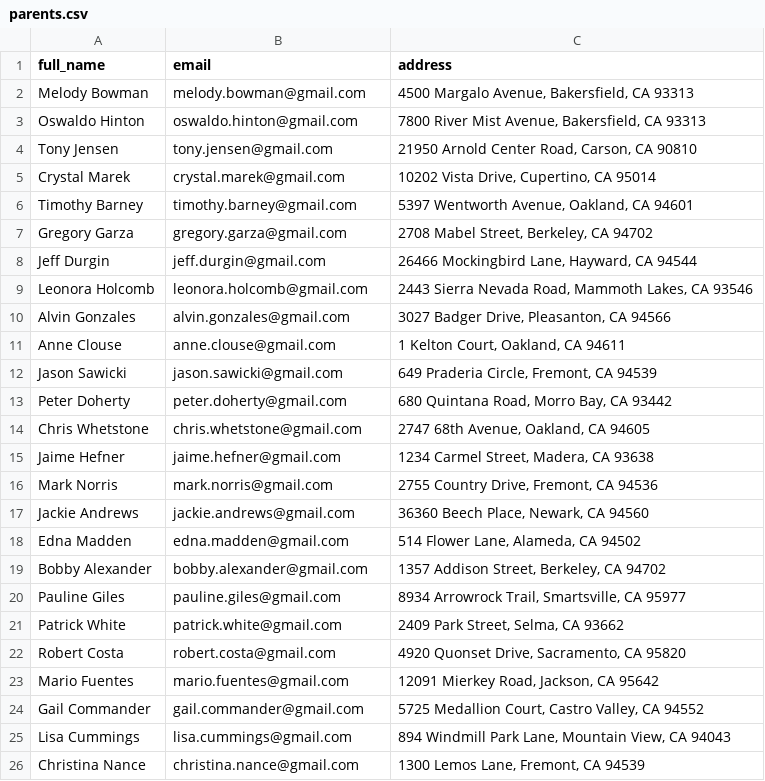
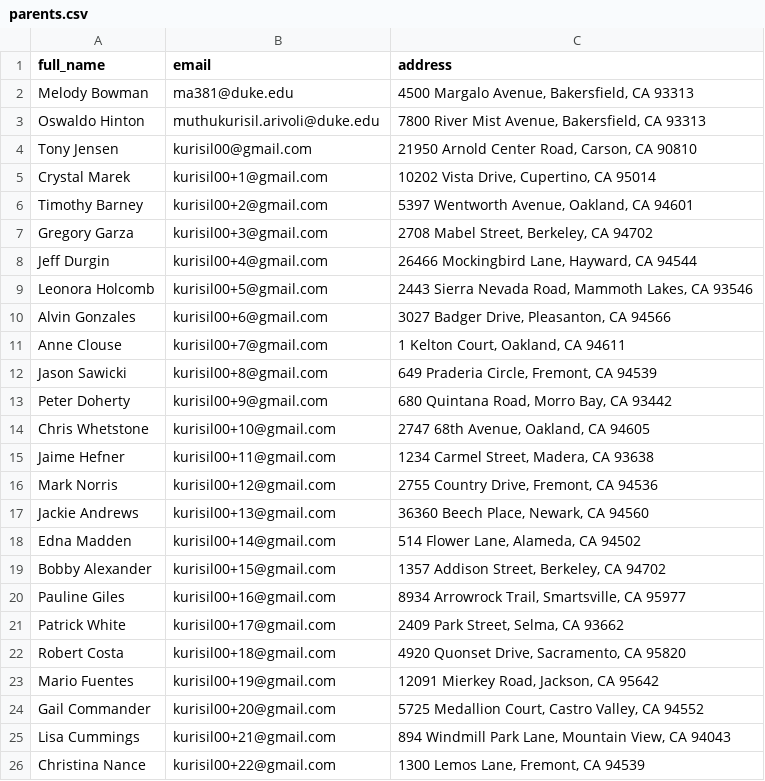
Before and after one commit to muthuArivoli/school-bus-planner, a CSV file: app/data/parents.csv, drawn as a sheet.

Commit message:
Implement basic email communication

```diff
--- a/app/data/parents.csv
+++ b/app/data/parents.csv
@@ -1,26 +1,26 @@
 full_name,email,address
-Melody Bowman,melody.bowman@gmail.com,"4500 Margalo Avenue, Bakersfield, CA 93313"
-Oswaldo Hinton,oswaldo.hinton@gmail.com,"7800 River Mist Avenue, Bakersfield, CA 93313"
-Tony Jensen,tony.jensen@gmail.com,"21950 Arnold Center Road, Carson, CA 90810"
-Crystal Marek,crystal.marek@gmail.com,"10202 Vista Drive, Cupertino, CA 95014"
-Timothy Barney,timothy.barney@gmail.com,"5397 Wentworth Avenue, Oakland, CA 94601"
-Gregory Garza,gregory.garza@gmail.com,"2708 Mabel Street, Berkeley, CA 94702"
-Jeff Durgin,jeff.durgin@gmail.com,"26466 Mockingbird Lane, Hayward, CA 94544"
-Leonora Holcomb,leonora.holcomb@gmail.com,"2443 Sierra Nevada Road, Mammoth Lakes, CA 93546"
-Alvin Gonzales,alvin.gonzales@gmail.com,"3027 Badger Drive, Pleasanton, CA 94566"
-Anne Clouse,anne.clouse@gmail.com,"1 Kelton Court, Oakland, CA 94611"
-Jason Sawicki,jason.sawicki@gmail.com,"649 Praderia Circle, Fremont, CA 94539"
-Peter Doherty,peter.doherty@gmail.com,"680 Quintana Road, Morro Bay, CA 93442"
-Chris Whetstone,chris.whetstone@gmail.com,"2747 68th Avenue, Oakland, CA 94605"
-Jaime Hefner,jaime.hefner@gmail.com,"1234 Carmel Street, Madera, CA 93638"
-Mark Norris,mark.norris@gmail.com,"2755 Country Drive, Fremont, CA 94536"
-Jackie Andrews,jackie.andrews@gmail.com,"36360 Beech Place, Newark, CA 94560"
-Edna Madden,edna.madden@gmail.com,"514 Flower Lane, Alameda, CA 94502"
-Bobby Alexander,bobby.alexander@gmail.com,"1357 Addison Street, Berkeley, CA 94702"
-Pauline Giles,pauline.giles@gmail.com,"8934 Arrowrock Trail, Smartsville, CA 95977"
-Patrick White,patrick.white@gmail.com,"2409 Park Street, Selma, CA 93662"
-Robert Costa,robert.costa@gmail.com,"4920 Quonset Drive, Sacramento, CA 95820"
-Mario Fuentes,mario.fuentes@gmail.com,"12091 Mierkey Road, Jackson, CA 95642"
-Gail Commander,gail.commander@gmail.com,"5725 Medallion Court, Castro Valley, CA 94552"
-Lisa Cummings,lisa.cummings@gmail.com,"894 Windmill Park Lane, Mountain View, CA 94043"
-Christina Nance,christina.nance@gmail.com,"1300 Lemos Lane, Fremont, CA 94539"
+Melody Bowman,ma381@duke.edu,"4500 Margalo Avenue, Bakersfield, CA 93313"
+Oswaldo Hinton,muthukurisil.arivoli@duke.edu,"7800 River Mist Avenue, Bakersfield, CA 93313"
+Tony Jensen,kurisil00@gmail.com,"21950 Arnold Center Road, Carson, CA 90810"
+Crystal Marek,kurisil00+1@gmail.com,"10202 Vista Drive, Cupertino, CA 95014"
+Timothy Barney,kurisil00+2@gmail.com,"5397 Wentworth Avenue, Oakland, CA 94601"
+Gregory Garza,kurisil00+3@gmail.com,"2708 Mabel Street, Berkeley, CA 94702"
+Jeff Durgin,kurisil00+4@gmail.com,"26466 Mockingbird Lane, Hayward, CA 94544"
+Leonora Holcomb,kurisil00+5@gmail.com,"2443 Sierra Nevada Road, Mammoth Lakes, CA 93546"
+Alvin Gonzales,kurisil00+6@gmail.com,"3027 Badger Drive, Pleasanton, CA 94566"
+Anne Clouse,kurisil00+7@gmail.com,"1 Kelton Court, Oakland, CA 94611"
+Jason Sawicki,kurisil00+8@gmail.com,"649 Praderia Circle, Fremont, CA 94539"
+Peter Doherty,kurisil00+9@gmail.com,"680 Quintana Road, Morro Bay, CA 93442"
+Chris Whetstone,kurisil00+10@gmail.com,"2747 68th Avenue, Oakland, CA 94605"
+Jaime Hefner,kurisil00+11@gmail.com,"1234 Carmel Street, Madera, CA 93638"
+Mark Norris,kurisil00+12@gmail.com,"2755 Country Drive, Fremont, CA 94536"
+Jackie Andrews,kurisil00+13@gmail.com,"36360 Beech Place, Newark, CA 94560"
+Edna Madden,kurisil00+14@gmail.com,"514 Flower Lane, Alameda, CA 94502"
+Bobby Alexander,kurisil00+15@gmail.com,"1357 Addison Street, Berkeley, CA 94702"
+Pauline Giles,kurisil00+16@gmail.com,"8934 Arrowrock Trail, Smartsville, CA 95977"
+Patrick White,kurisil00+17@gmail.com,"2409 Park Street, Selma, CA 93662"
+Robert Costa,kurisil00+18@gmail.com,"4920 Quonset Drive, Sacramento, CA 95820"
+Mario Fuentes,kurisil00+19@gmail.com,"12091 Mierkey Road, Jackson, CA 95642"
+Gail Commander,kurisil00+20@gmail.com,"5725 Medallion Court, Castro Valley, CA 94552"
+Lisa Cummings,kurisil00+21@gmail.com,"894 Windmill Park Lane, Mountain View, CA 94043"
+Christina Nance,kurisil00+22@gmail.com,"1300 Lemos Lane, Fremont, CA 94539"
```
Also changed, not shown: 10 other files.
